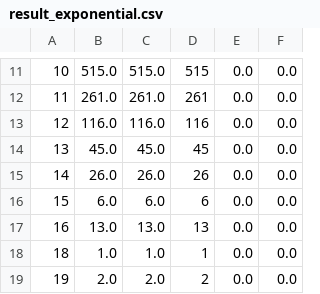
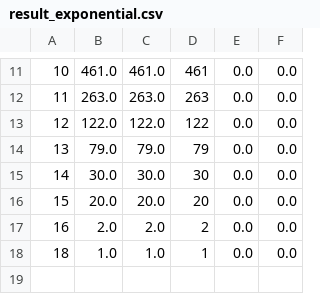
Before and after one commit to FrozenLi/CS5234_prob6, a CSV file: test_result_2/result_exponential.csv, drawn as a sheet; only a part is shown, gaps mark what is left out; the diff covers the shown part only.

```diff
--- a/test_result_2/result_exponential.csv
+++ b/test_result_2/result_exponential.csv
@@ -11,9 +11,8 @@
-10,515.0,515.0,515,0.0,0.0,
-11,261.0,261.0,261,0.0,0.0,
-12,116.0,116.0,116,0.0,0.0,
-13,45.0,45.0,45,0.0,0.0,
-14,26.0,26.0,26,0.0,0.0,
-15,6.0,6.0,6,0.0,0.0,
-16,13.0,13.0,13,0.0,0.0,
+10,461.0,461.0,461,0.0,0.0,
+11,263.0,263.0,263,0.0,0.0,
+12,122.0,122.0,122,0.0,0.0,
+13,79.0,79.0,79,0.0,0.0,
+14,30.0,30.0,30,0.0,0.0,
+15,20.0,20.0,20,0.0,0.0,
+16,2.0,2.0,2,0.0,0.0,
 18,1.0,1.0,1,0.0,0.0,
-19,2.0,2.0,2,0.0,0.0,
```
Also changed, not shown: 30 edited cells elsewhere in this file, test_result_1/result_exponential.csv, test_result_12/result_exponential.csv, 50 other files.
